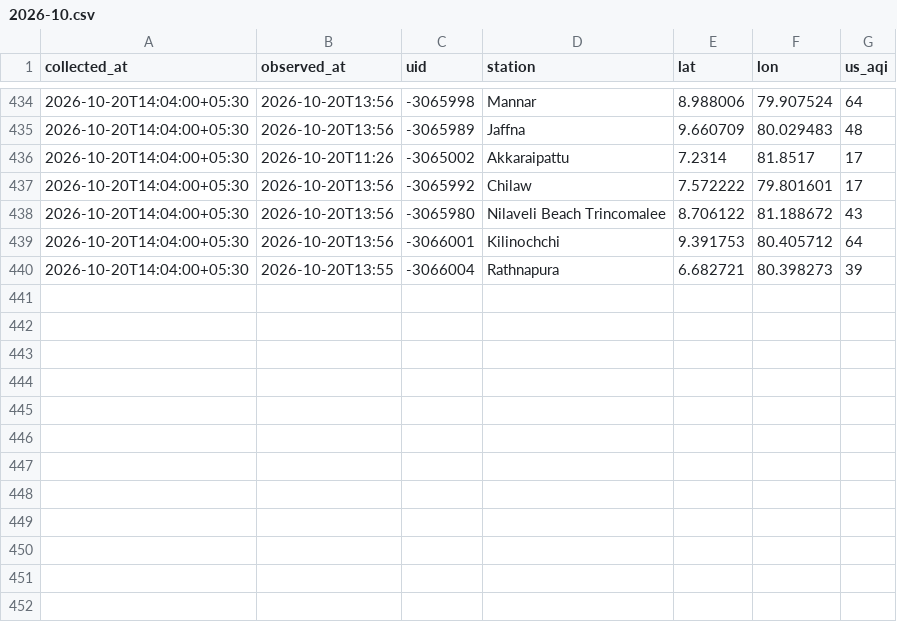
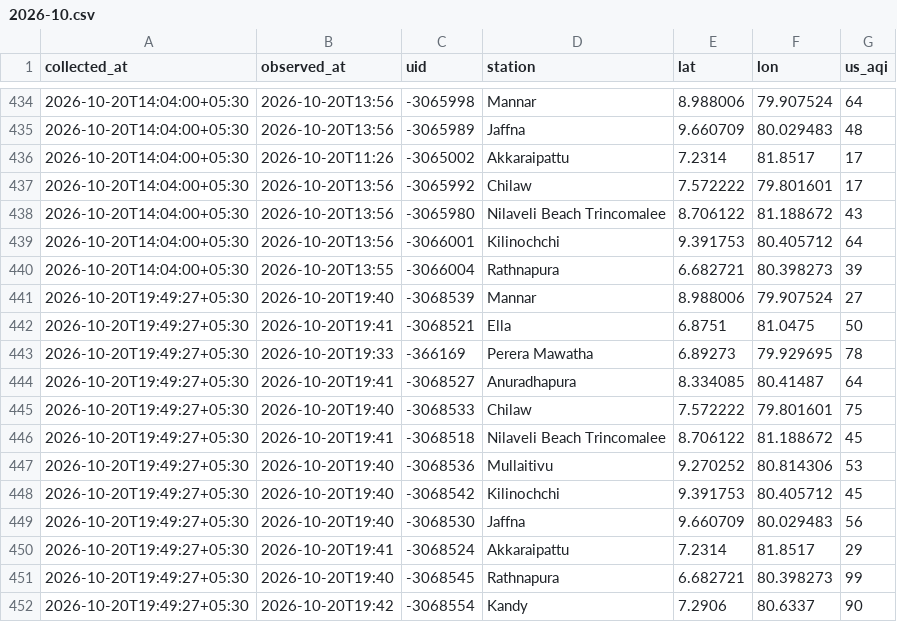
Before and after one commit to fectlk/aq-data-collector, a CSV file: data/waqi/2026-10.csv, drawn as a sheet; only a part is shown, gaps mark what is left out.

Commit message:
data: AQI update 2026-10-20 19:55 SLST

```diff
--- a/data/waqi/2026-10.csv
+++ b/data/waqi/2026-10.csv
@@ -440 +440,13 @@ collected_at,observed_at,uid,station,lat,lon,us_aqi
 2026-10-20T14:04:00+05:30,2026-10-20T13:55,-3066004,Rathnapura,6.682721,80.398273,39
+2026-10-20T19:49:27+05:30,2026-10-20T19:40,-3068539,Mannar,8.988006,79.907524,27
+2026-10-20T19:49:27+05:30,2026-10-20T19:41,-3068521,Ella,6.8751,81.0475,50
+2026-10-20T19:49:27+05:30,2026-10-20T19:33,-366169,Perera Mawatha,6.89273,79.929695,78
+2026-10-20T19:49:27+05:30,2026-10-20T19:41,-3068527,Anuradhapura,8.334085,80.41487,64
+2026-10-20T19:49:27+05:30,2026-10-20T19:40,-3068533,Chilaw,7.572222,79.801601,75
+2026-10-20T19:49:27+05:30,2026-10-20T19:41,-3068518,Nilaveli Beach Trincomalee,8.706122,81.188672,45
+2026-10-20T19:49:27+05:30,2026-10-20T19:40,-3068536,Mullaitivu,9.270252,80.814306,53
+2026-10-20T19:49:27+05:30,2026-10-20T19:40,-3068542,Kilinochchi,9.391753,80.405712,45
+2026-10-20T19:49:27+05:30,2026-10-20T19:40,-3068530,Jaffna,9.660709,80.029483,56
+2026-10-20T19:49:27+05:30,2026-10-20T19:41,-3068524,Akkaraipattu,7.2314,81.8517,29
+2026-10-20T19:49:27+05:30,2026-10-20T19:40,-3068545,Rathnapura,6.682721,80.398273,99
+2026-10-20T19:49:27+05:30,2026-10-20T19:42,-3068554,Kandy,7.2906,80.6337,90
```
Also changed, not shown: data/2026-10.csv, data/iqair/2026-10.csv, 2 other files.
